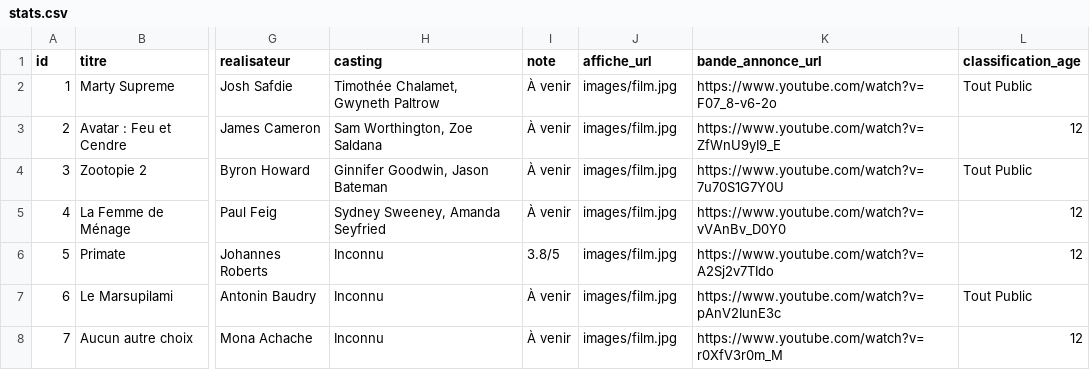
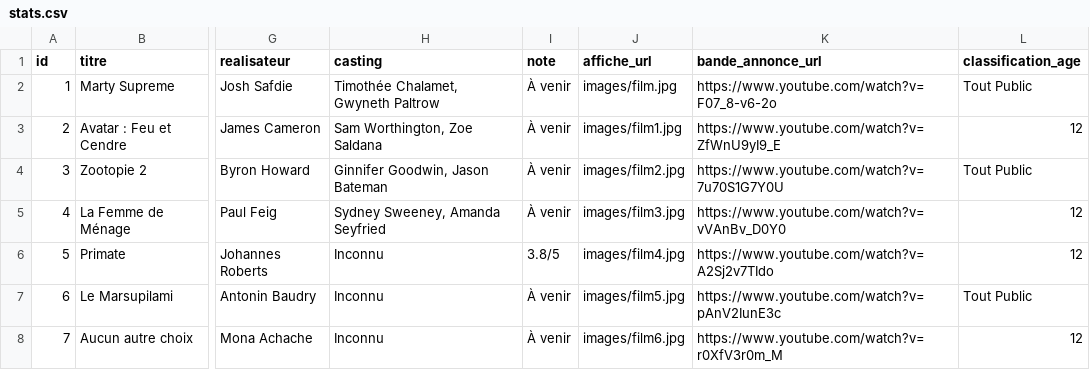
Before and after one commit to BenjaminChapuis/Site-Internet-Cin-ma, a CSV file: stats.csv, drawn as a sheet; only a part is shown, gaps mark what is left out; the diff names each change by its address in the sheet, - before the commit and + after, or states it on an @@ line.

Commit message:
version six seven

```diff
--- a/stats.csv
+++ b/stats.csv
-J3 (affiche_url): images/film.jpg
+J3 (affiche_url): images/film1.jpg
-J4 (affiche_url): images/film.jpg
+J4 (affiche_url): images/film2.jpg
-J5 (affiche_url): images/film.jpg
+J5 (affiche_url): images/film3.jpg
-J6 (affiche_url): images/film.jpg
+J6 (affiche_url): images/film4.jpg
-J7 (affiche_url): images/film.jpg
+J7 (affiche_url): images/film5.jpg
-J8 (affiche_url): images/film.jpg
+J8 (affiche_url): images/film6.jpg
```
